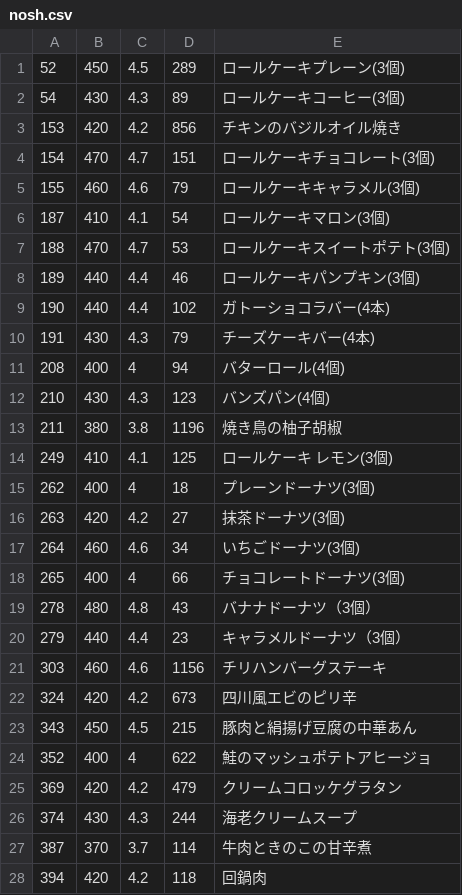
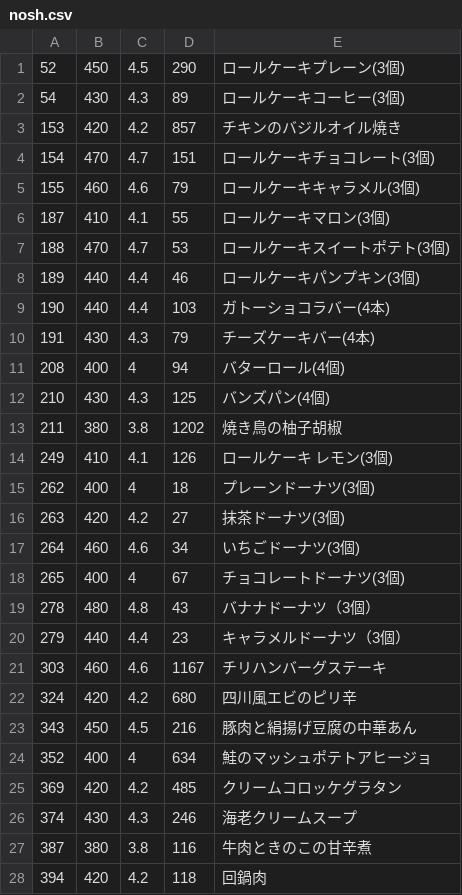
Before and after one commit to s-kono/nosh-review, a CSV file: nosh.csv, drawn as a sheet; only a part is shown; the diff covers the shown part only.

```diff
--- a/nosh.csv
+++ b/nosh.csv
@@ -1,15 +1,15 @@
-52,450,4.5,289,ロールケーキプレーン(3個)
+52,450,4.5,290,ロールケーキプレーン(3個)
 54,430,4.3,89,ロールケーキコーヒー(3個)
-153,420,4.2,856,チキンのバジルオイル焼き
+153,420,4.2,857,チキンのバジルオイル焼き
 154,470,4.7,151,ロールケーキチョコレート(3個)
 155,460,4.6,79,ロールケーキキャラメル(3個)
-187,410,4.1,54,ロールケーキマロン(3個)
+187,410,4.1,55,ロールケーキマロン(3個)
 188,470,4.7,53,ロールケーキスイートポテト(3個)
 189,440,4.4,46,ロールケーキパンプキン(3個)
-190,440,4.4,102,ガトーショコラバー(4本)
+190,440,4.4,103,ガトーショコラバー(4本)
 191,430,4.3,79,チーズケーキバー(4本)
 208,400,4,94,バターロール(4個)
-210,430,4.3,123,バンズパン(4個)
-211,380,3.8,1196,焼き鳥の柚子胡椒
-249,410,4.1,125,ロールケーキ　レモン(3個)
+210,430,4.3,125,バンズパン(4個)
+211,380,3.8,1202,焼き鳥の柚子胡椒
+249,410,4.1,126,ロールケーキ　レモン(3個)
 262,400,4,18,プレーンドーナツ(3個)
@@ -17,12 +17,12 @@
 264,460,4.6,34,いちごドーナツ(3個)
-265,400,4,66,チョコレートドーナツ(3個)
+265,400,4,67,チョコレートドーナツ(3個)
 278,480,4.8,43,バナナドーナツ（3個）
 279,440,4.4,23,キャラメルドーナツ（3個）
-303,460,4.6,1156,チリハンバーグステーキ
-324,420,4.2,673,四川風エビのピリ辛
-343,450,4.5,215,豚肉と絹揚げ豆腐の中華あん
-352,400,4,622,鮭のマッシュポテトアヒージョ
-369,420,4.2,479,クリームコロッケグラタン
-374,430,4.3,244,海老クリームスープ
-387,370,3.7,114,牛肉ときのこの甘辛煮
+303,460,4.6,1167,チリハンバーグステーキ
+324,420,4.2,680,四川風エビのピリ辛
+343,450,4.5,216,豚肉と絹揚げ豆腐の中華あん
+352,400,4,634,鮭のマッシュポテトアヒージョ
+369,420,4.2,485,クリームコロッケグラタン
+374,430,4.3,246,海老クリームスープ
+387,380,3.8,116,牛肉ときのこの甘辛煮
 394,420,4.2,118,回鍋肉
```
Also changed, not shown: 4 added rows, 2 removed rows and 71 edited cells elsewhere in this file, 1 other file.
